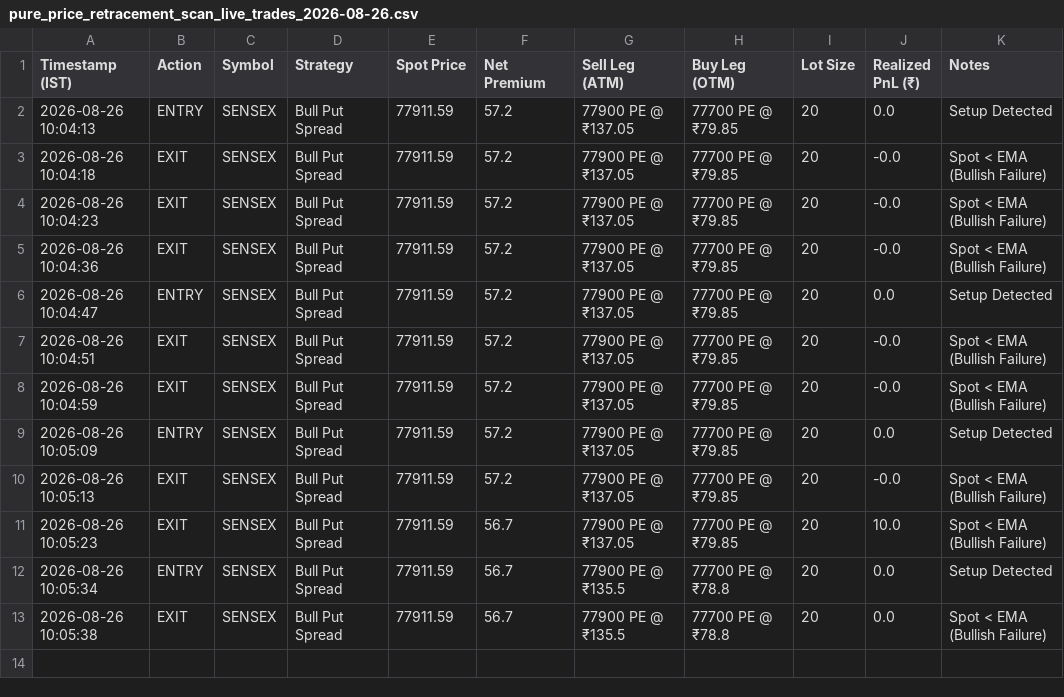
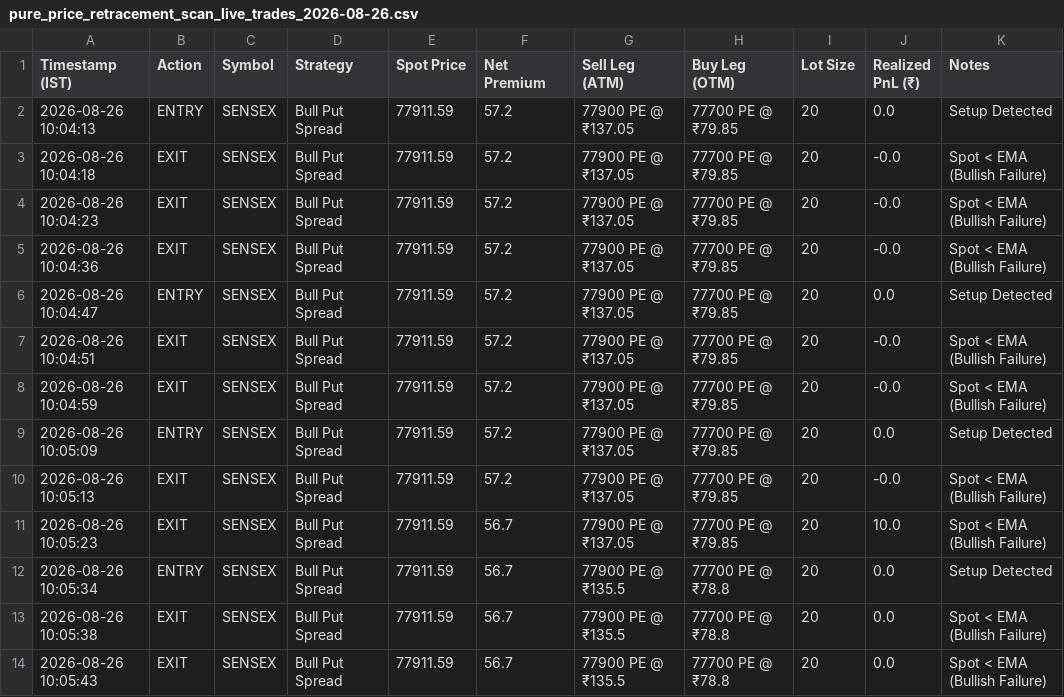
Before and after one commit to rkovath-netizen/backtest_with_upstox_data, a CSV file: dataoutput/pure_price_retracement_scan_live_trades_2026-08-26.csv, drawn as a sheet; the diff names each change by its address in the sheet, - before the commit and + after, or states it on an @@ line.

Commit message:
Trade Log API Commit: EXIT SENSEX

```diff
--- a/dataoutput/pure_price_retracement_scan_live_trades_2026-08-26.csv
+++ b/dataoutput/pure_price_retracement_scan_live_trades_2026-08-26.csv
+row 14: 2026-08-26 10:05:43 | EXIT | SENSEX | Bull Put Spread | 77911.59 | 56.7 | 77900 PE @ ₹135.5 | 77700 PE @ ₹78.8 | 20 | 0.0 | Spot < EMA (Bullish Failure)
```
